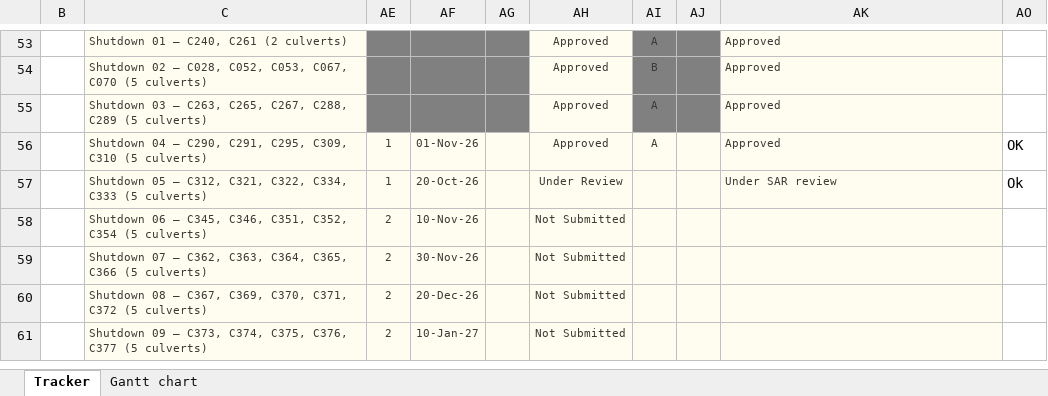
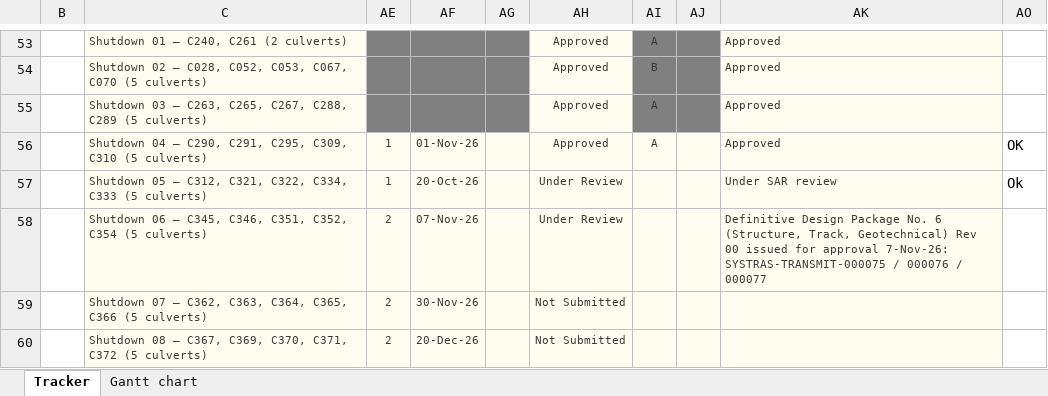
Before and after one commit to mostafaessam8-source/claude-fable-5-prompt, an Excel workbook: tracker-latest/SAR_ESS_Design_Submission_Tracker_LATEST_Gantt.xlsx, sheet Tracker, drawn as a sheet; only a part is shown, gaps mark what is left out; the shorter side is filled out with more unchanged rows; values as stored, in another font and other column widths than the file's, no borders; conditional formats not drawn; the diff names each change by its address in the sheet, - before the commit and + after, or states it on an @@ line.

```diff
--- a/tracker-latest/SAR_ESS_Design_Submission_Tracker_LATEST_Gantt.xlsx (sheet Tracker)
+++ b/tracker-latest/SAR_ESS_Design_Submission_Tracker_LATEST_Gantt.xlsx (sheet Tracker)
-AF58: 10-Nov-26
+AF58: 07-Nov-26
-AH58: Not Submitted
+AH58: Under Review
-AK58: (empty)
+AK58: Definitive Design Package No. 6 (Structure, Track, Geotechnical) Rev 00 issued for approval 7-Nov-26: SYSTRAS-TRANSMIT-000075 / 000076 / 000077
```
Also changed, not shown: sheet Gantt chart.
